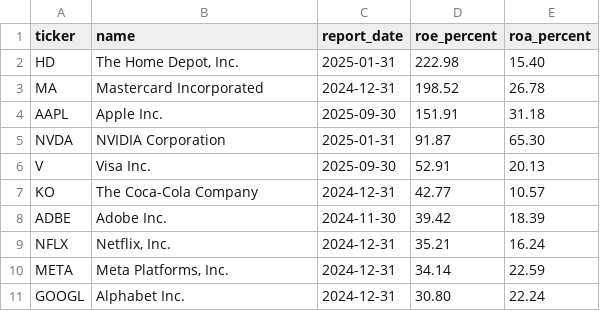
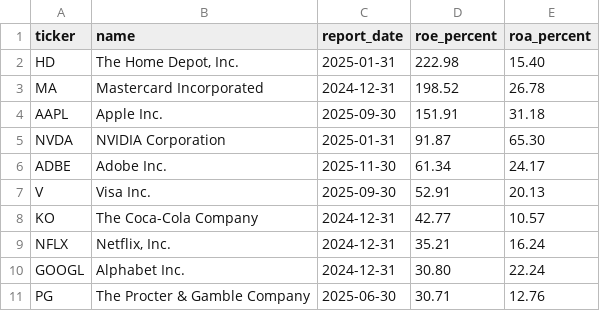
Before and after one commit to laihoangson/financial-analytic, a CSV file: query_data/result4.csv, drawn as a sheet; removed rows and columns are numbered as before the commit, all else as after; the diff names each change by its address in the sheet, - before the commit and + after, or states it on an @@ line.

```diff
--- a/query_data/result4.csv
+++ b/query_data/result4.csv
+row 6: ADBE | Adobe Inc. | 2025-11-30 | 61.34 | 24.17
-row 8: ADBE | Adobe Inc. | 2024-11-30 | 39.42 | 18.39
-row 10: META | Meta Platforms, Inc. | 2024-12-31 | 34.14 | 22.59
+row 11: PG | The Procter & Gamble Company | 2025-06-30 | 30.71 | 12.76
```
Also changed, not shown: data/cleaned/companies.csv, data/cleaned/financial_statements.csv, 13 other files.
